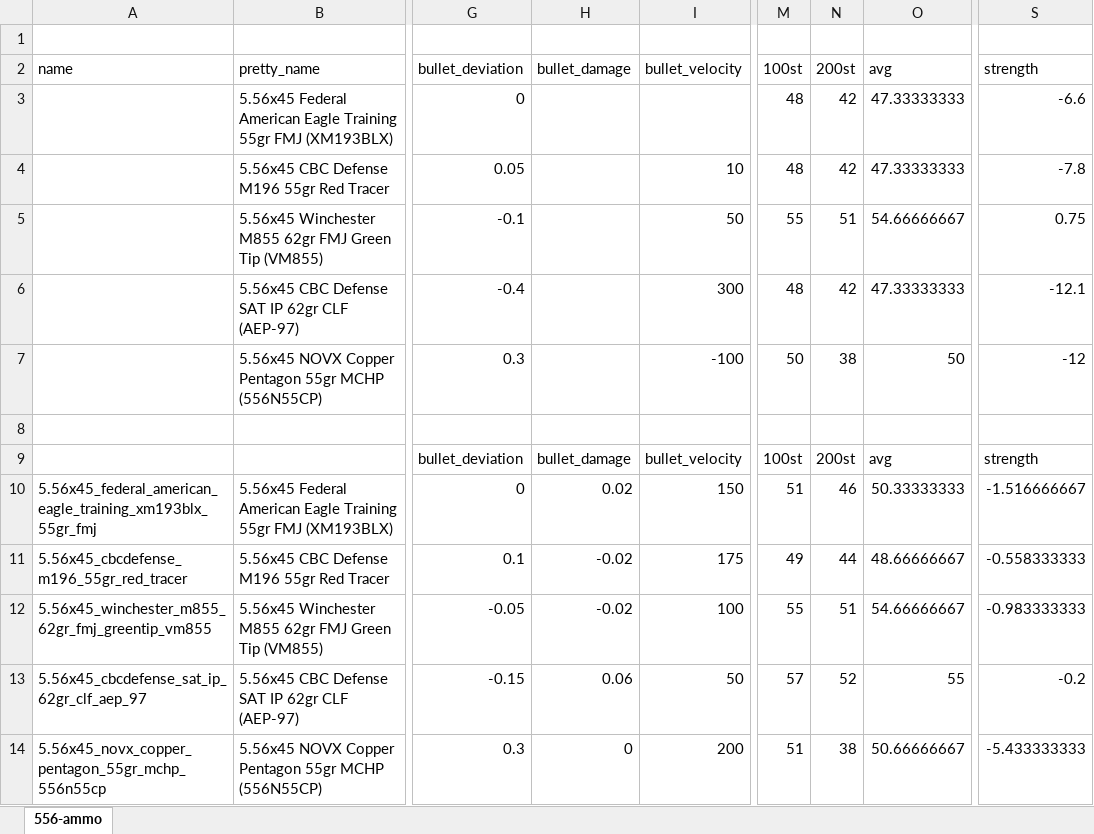
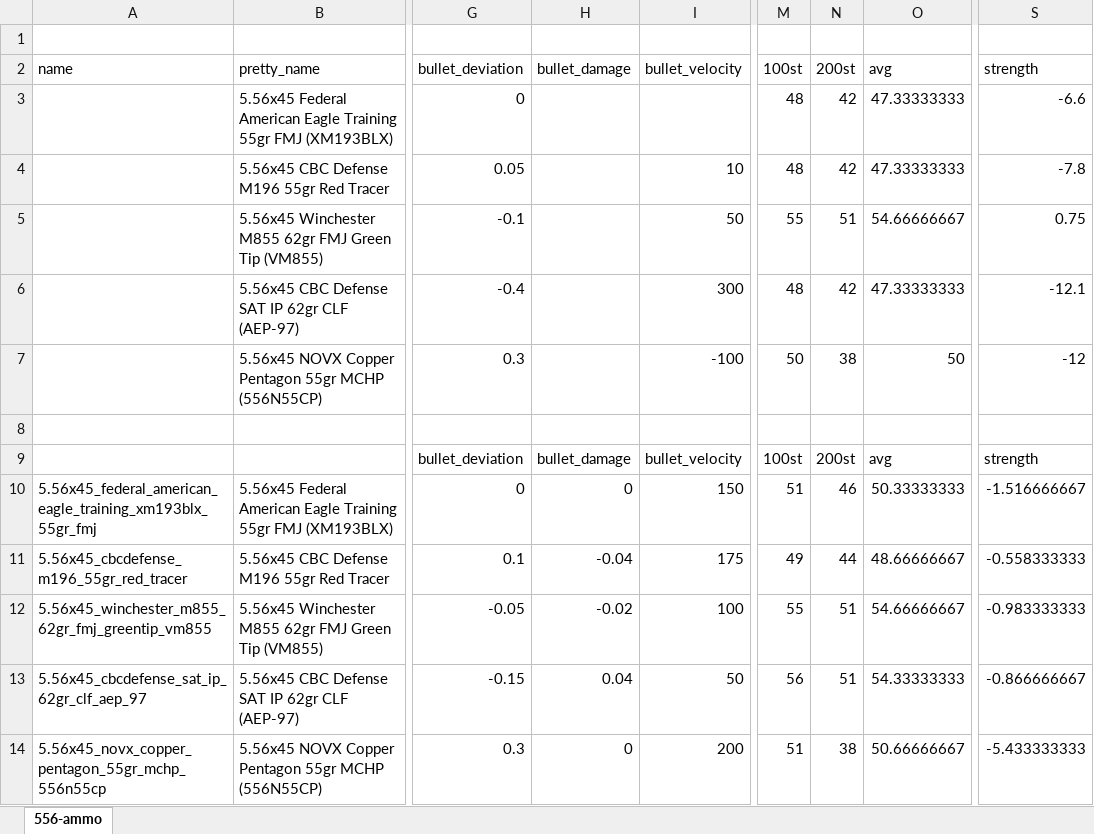
Before and after one commit to refact0r/deadline-balancing, an Excel workbook: changes/556-ammo.xlsx, sheet 556-ammo, drawn as a sheet; only a part is shown, gaps mark what is left out; values as stored, in another font and other column widths than the file's, no borders; the diff names each change by its address in the sheet, - before the commit and + after, or states it on an @@ line.

```diff
--- a/changes/556-ammo.xlsx (sheet 556-ammo)
+++ b/changes/556-ammo.xlsx (sheet 556-ammo)
-H10 (bullet_damage): 0.02
+H10 (bullet_damage): 0
-H11 (bullet_damage): -0.02
+H11 (bullet_damage): -0.04
-H13 (bullet_damage): 0.06
+H13 (bullet_damage): 0.04
-M13 (100st): 57
+M13 (100st): 56
-N13 (200st): 52
+N13 (200st): 51
-O13 (avg): 55
+O13 (avg): 54.33333333
-S13 (strength): -0.2
+S13 (strength): -0.866666667
```
Also changed, not shown: 2 other files.
